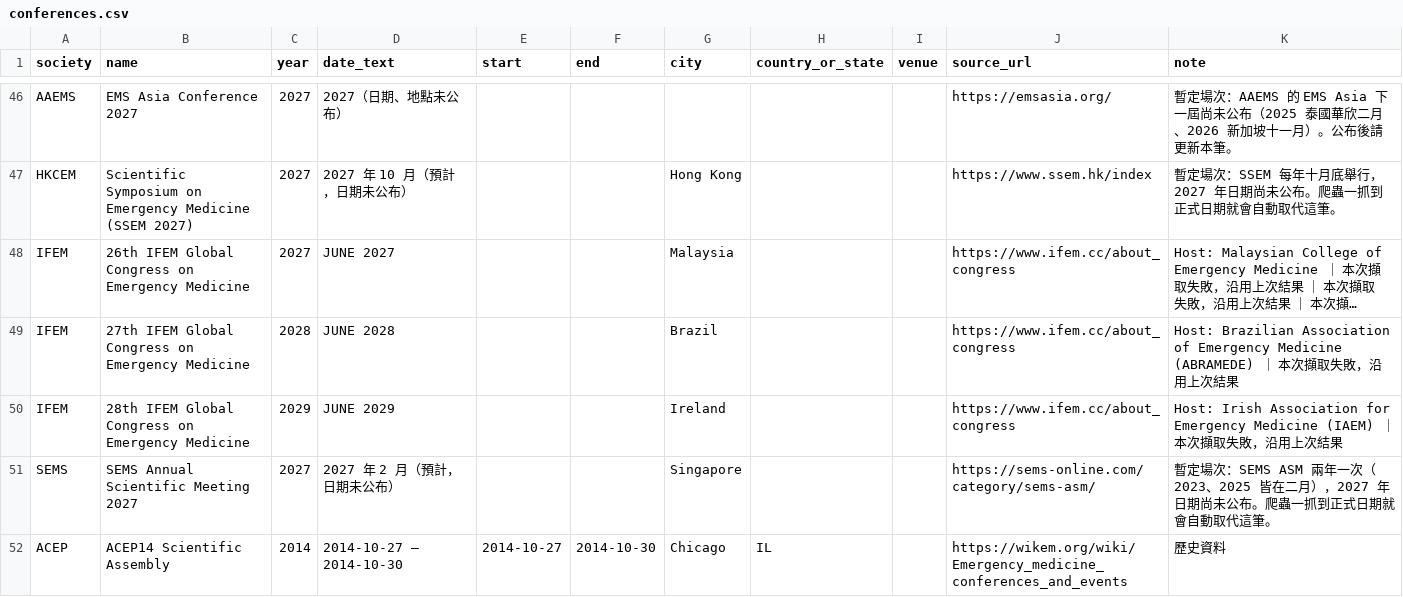
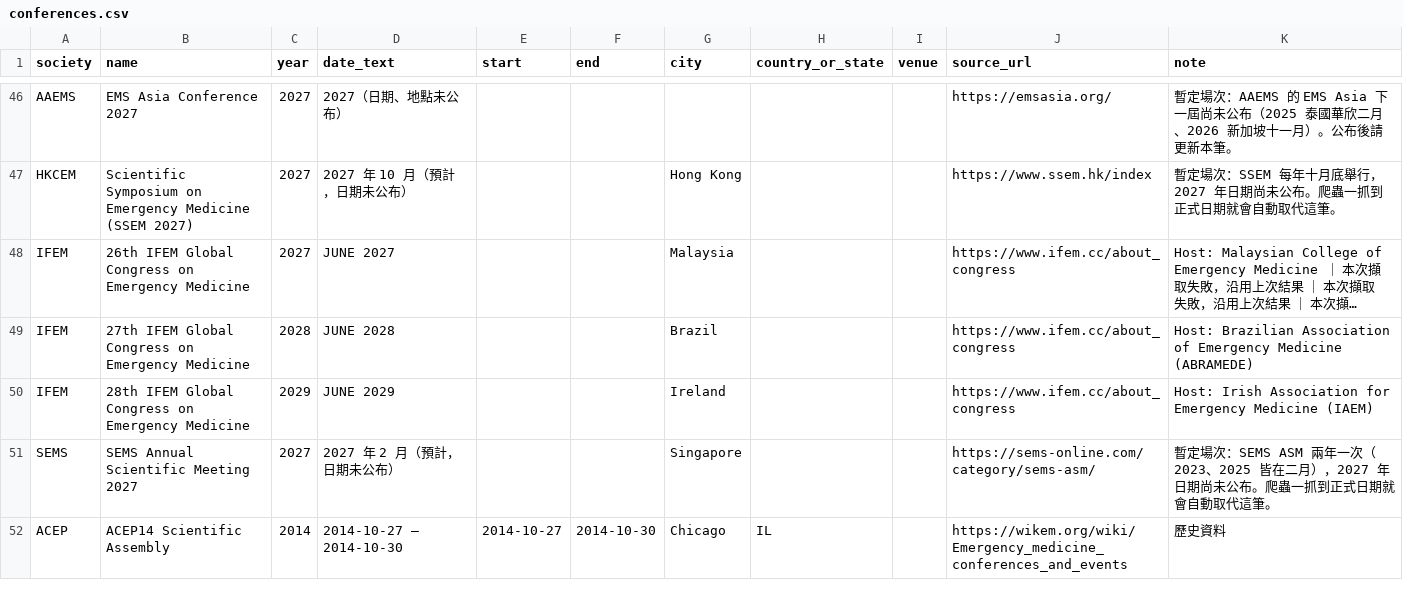
Before and after one commit to 96311123/EM-conference2, a CSV file: docs/conferences.csv, drawn as a sheet; only a part is shown, gaps mark what is left out; long unchanged cells end in …; the diff names each change by its address in the sheet, - before the commit and + after, or states it on an @@ line.

```diff
--- a/docs/conferences.csv
+++ b/docs/conferences.csv
-K49 (note): …Medicine (ABRAMEDE) ｜ 本次擷取失敗，沿用上次結果
+K49 (note): …Medicine (ABRAMEDE)
-K50 (note): …Medicine (IAEM) ｜ 本次擷取失敗，沿用上次結果
+K50 (note): …Medicine (IAEM)
```
Also changed, not shown: 7 other files.
